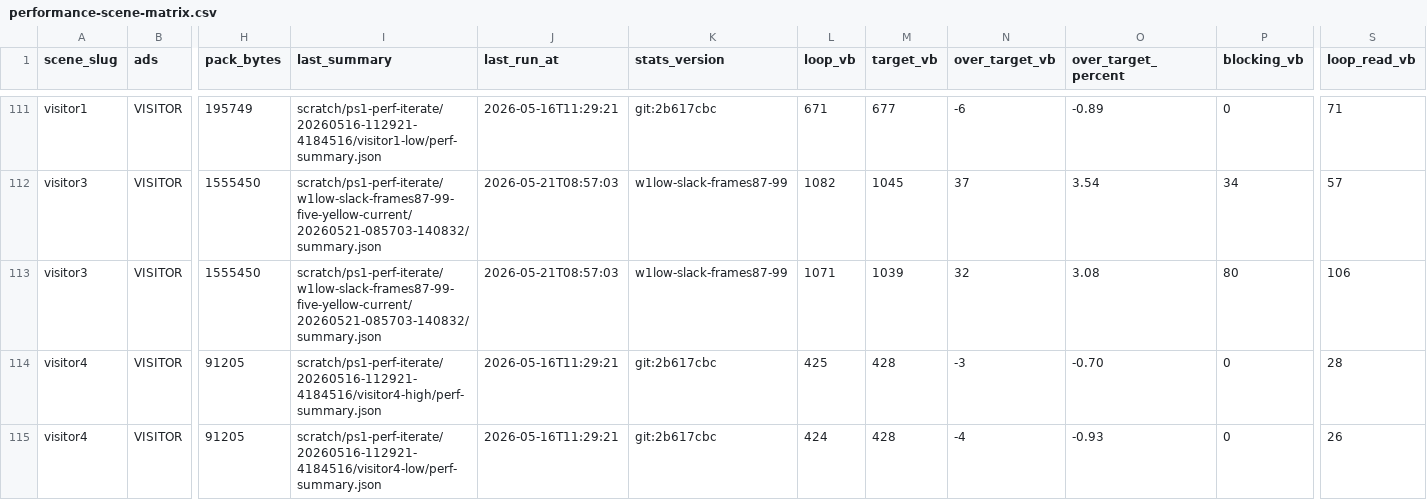
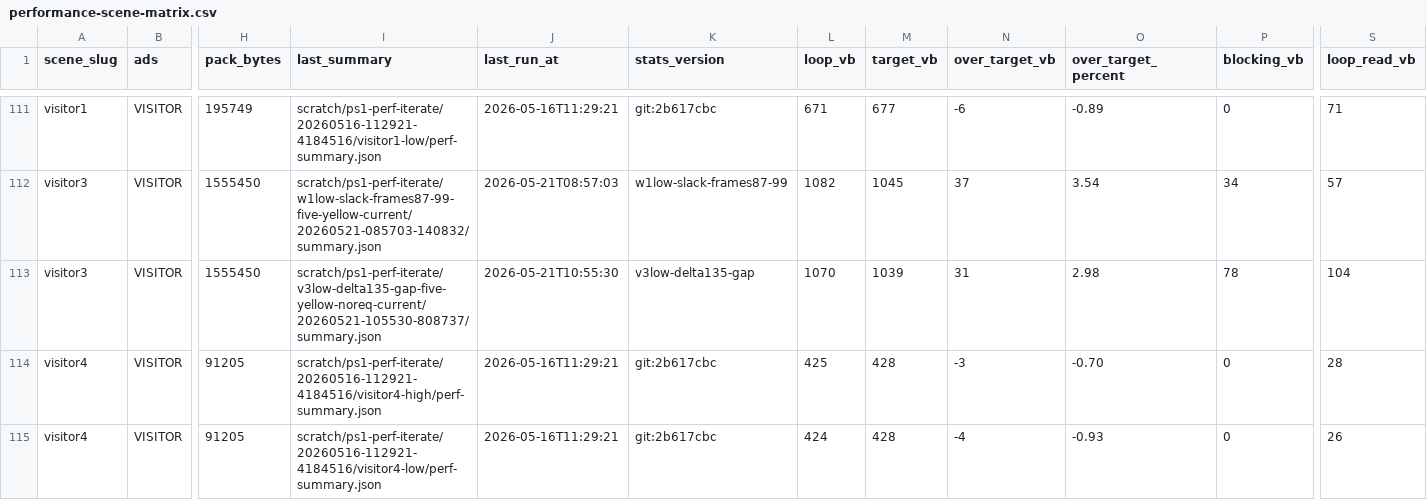
Before and after one commit to huntergdavis/johnny-castaway-ps1, a CSV file: docs/ps1/performance-scene-matrix.csv, drawn as a sheet; only a part is shown, gaps mark what is left out; the diff names each change by its address in the sheet, - before the commit and + after, or states it on an @@ line.

```diff
--- a/docs/ps1/performance-scene-matrix.csv
+++ b/docs/ps1/performance-scene-matrix.csv
-I113 (last_summary): scratch/ps1-perf-iterate/w1low-slack-frames87-99-five-yellow-current/20260521-085703-140832/summary.json
+I113 (last_summary): scratch/ps1-perf-iterate/v3low-delta135-gap-five-yellow-noreq-current/20260521-105530-808737/summary.json
-J113 (last_run_at): 2026-05-21T08:57:03
+J113 (last_run_at): 2026-05-21T10:55:30
-K113 (stats_version): w1low-slack-frames87-99
+K113 (stats_version): v3low-delta135-gap
-L113 (loop_vb): 1071
+L113 (loop_vb): 1070
-N113 (over_target_vb): 32
+N113 (over_target_vb): 31
-O113 (over_target_percent): 3.08
+O113 (over_target_percent): 2.98
-P113 (blocking_vb): 80
+P113 (blocking_vb): 78
-S113 (loop_read_vb): 106
+S113 (loop_read_vb): 104
```
Also changed, not shown: docs/ps1/performance-read-candidate-matrix.csv, docs/ps1/performance-under-green-attribution.csv, 26 other files.
